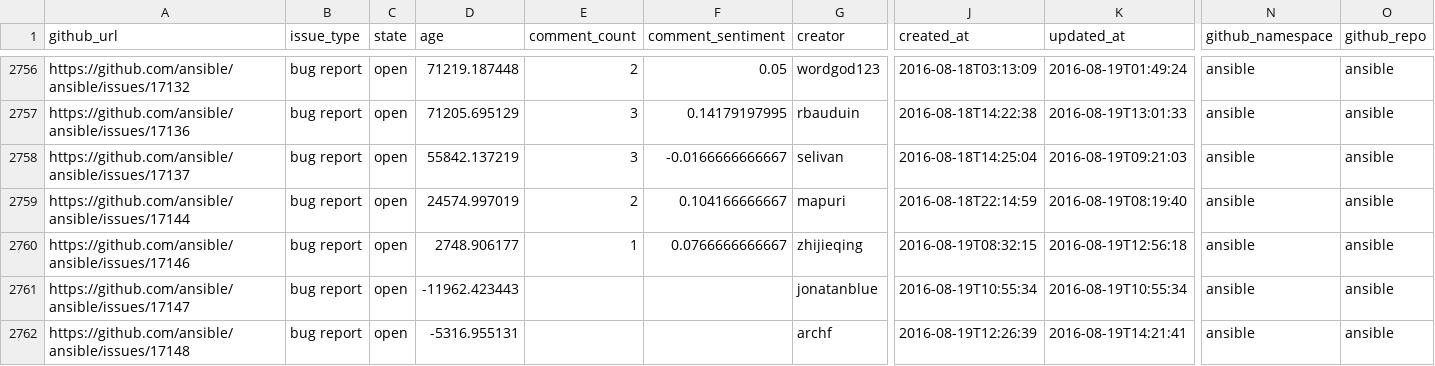
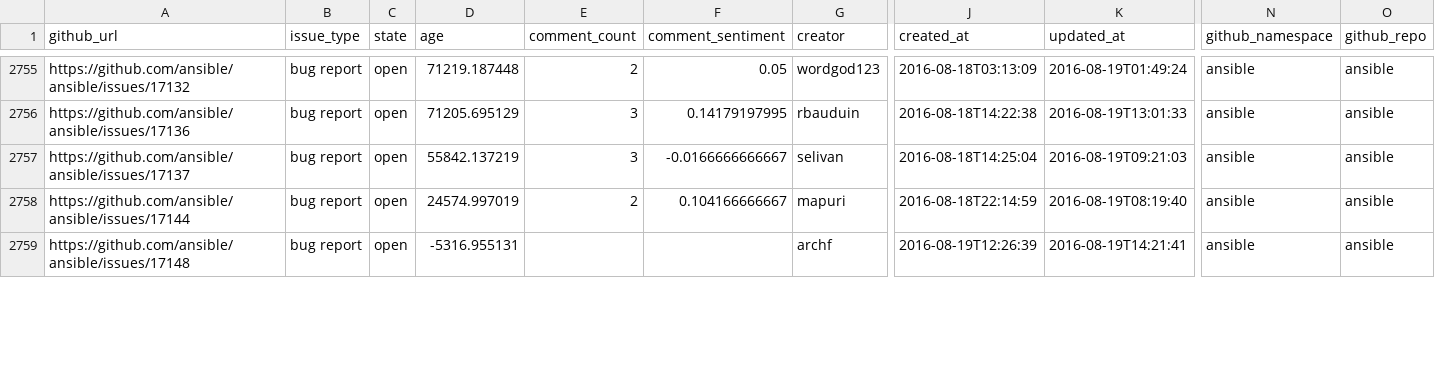
Before and after one commit to jctanner/jctanner.github.io, a CSV file: ansible/open/issue_data.csv, drawn as a sheet; only a part is shown, gaps mark what is left out; removed rows and columns are numbered as before the commit, all else as after; rows hold the shown columns only; the diff covers the shown part only; the diff names each change by its address in the sheet, - before the commit and + after, or states it on an @@ line.

Commit message:
new data

```diff
--- a/ansible/open/issue_data.csv
+++ b/ansible/open/issue_data.csv
-row 2760: https://github.com/ansible/ansible/issues/17146 | bug report | open | 2748.906177 | 1 | 0.0766666666667 | zhijieqing | 2016-08-19T08:32:15 | 2016-08-19T12:56:18 | ansible | ansible
-row 2761: https://github.com/ansible/ansible/issues/17147 | bug report | open | -11962.423443 |  |  | jonatanblue | 2016-08-19T10:55:34 | 2016-08-19T10:55:34 | ansible | ansible
```
Also changed, not shown: 4 added rows, 2 removed rows and 29 edited cells elsewhere in this file, ansible/stats/repostats.csv, 9 other files.
